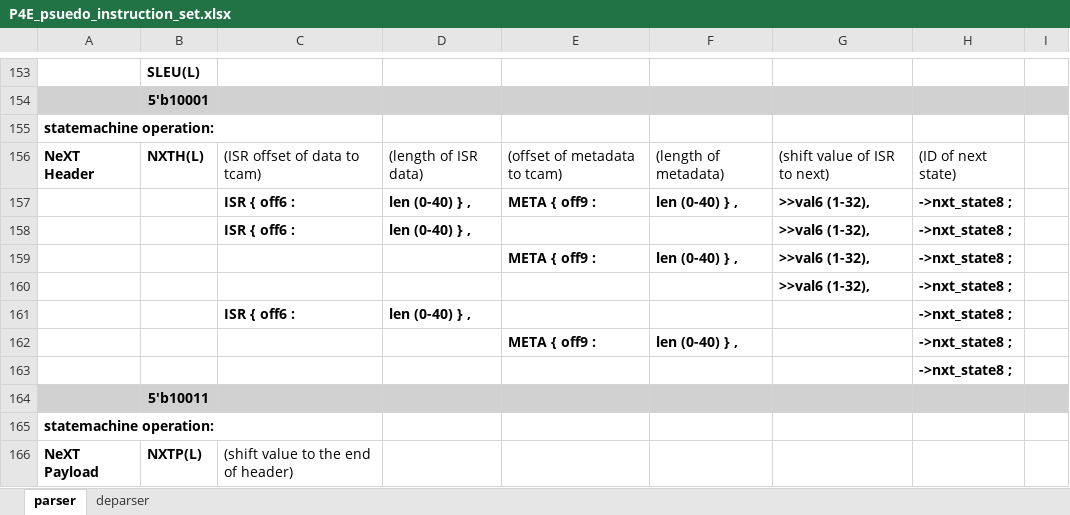
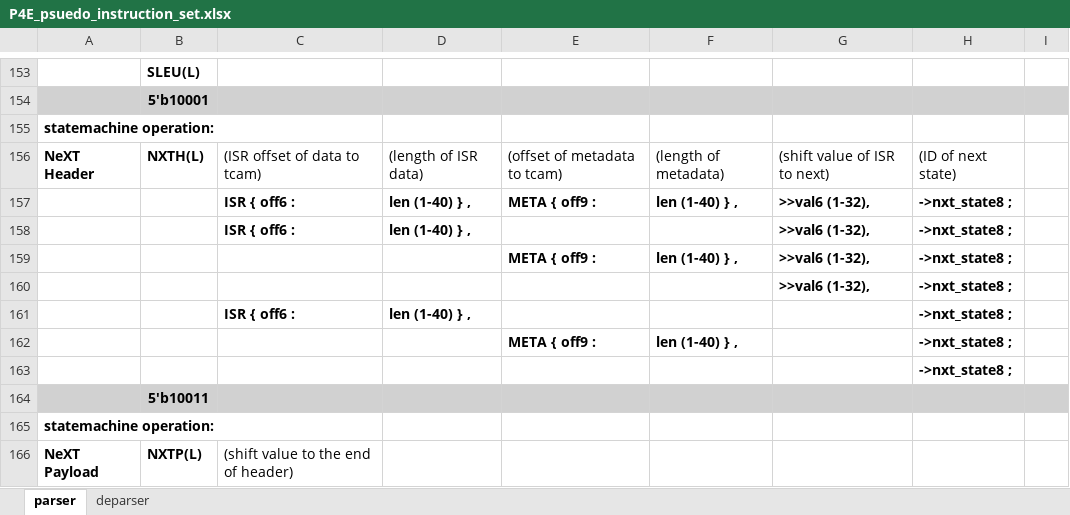
Before and after one commit to cityfarmer2017/P4EngineAssembler, an Excel workbook: P4E_psuedo_instruction_set.xlsx, sheet parser, drawn as a sheet; only a part is shown, gaps mark what is left out; values as stored, in another font and other column widths than the file's, no borders; the diff names each change by its address in the sheet, - before the commit and + after, or states it on an @@ line.

```diff
--- a/P4E_psuedo_instruction_set.xlsx (sheet parser)
+++ b/P4E_psuedo_instruction_set.xlsx (sheet parser)
-D157:D158: len (0-40) } ,
+D157:D158: len (1-40) } ,
-F157: len (0-40) } ,
+F157: len (1-40) } ,
-F159: len (0-40) } ,
+F159: len (1-40) } ,
-D161: len (0-40) } ,
+D161: len (1-40) } ,
-F162: len (0-40) } ,
+F162: len (1-40) } ,
```
Also changed, not shown: 2 other files.
